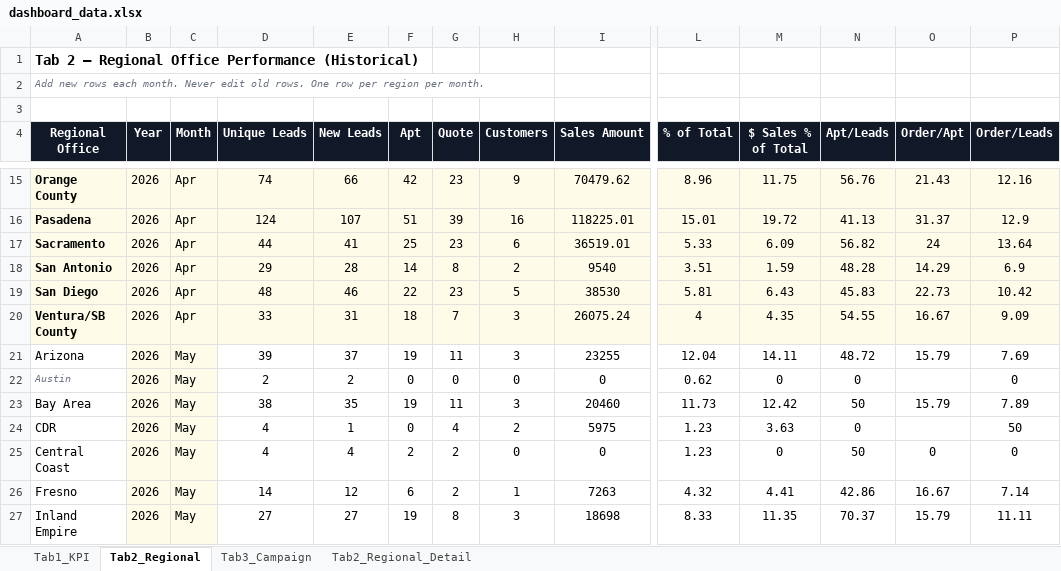
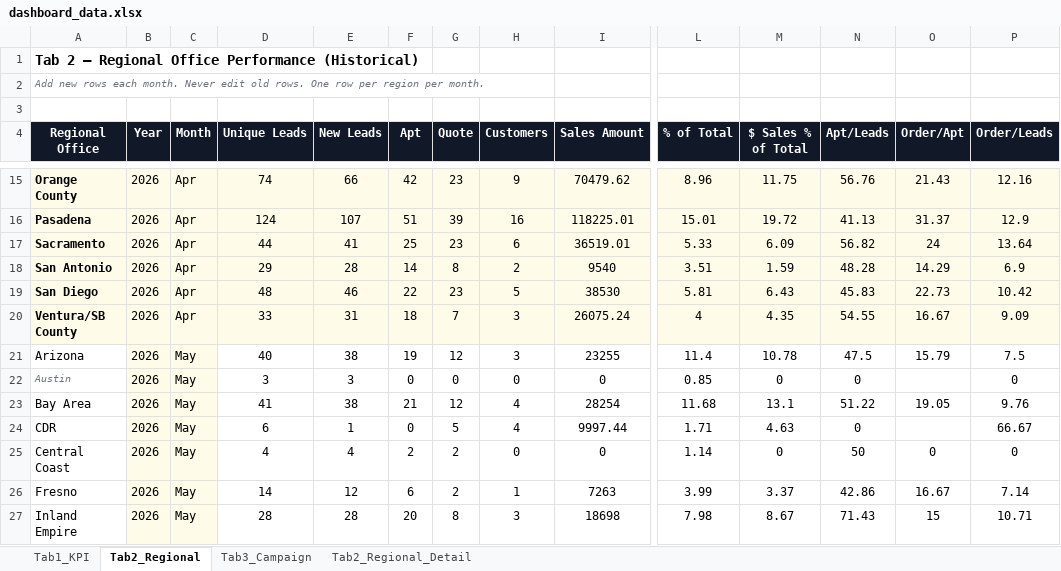
Before and after one commit to panpanlsw-ops/Google-Dashboard, an Excel workbook: dashboard_data.xlsx, sheet Tab2_Regional, drawn as a sheet; only a part is shown, gaps mark what is left out; values as stored, in another font and other column widths than the file's, no borders; removed rows and columns are numbered as before the commit, all else as after; rows hold the shown columns only; the diff covers the shown part only; the diff names each change by its address in the sheet, - before the commit and + after, or states it on an @@ line.

```diff
--- a/dashboard_data.xlsx (sheet Tab2_Regional)
+++ b/dashboard_data.xlsx (sheet Tab2_Regional)
-D21 (Unique Leads): 39
+D21 (Unique Leads): 40
-E21 (New Leads): 37
+E21 (New Leads): 38
-G21 (Quote): 11
+G21 (Quote): 12
-L21 (% of Total): 12.04
+L21 (% of Total): 11.4
-M21 ($ Sales % of Total): 14.11
+M21 ($ Sales % of Total): 10.78
-N21 (Apt/Leads): 48.72
+N21 (Apt/Leads): 47.5
-P21 (Order/Leads): 7.69
+P21 (Order/Leads): 7.5
-D22 (Unique Leads): 2
+D22 (Unique Leads): 3
-E22 (New Leads): 2
+E22 (New Leads): 3
-L22 (% of Total): 0.62
+L22 (% of Total): 0.85
-row 23: Bay Area | 2026 | May | 38 | 35 | 19 | 11 | 3 | 20460 | 11.73 | 12.42 | 50 | 15.79 | 7.89
+row 23: Bay Area | 2026 | May | 41 | 38 | 21 | 12 | 4 | 28254 | 11.68 | 13.1 | 51.22 | 19.05 | 9.76
-D24 (Unique Leads): 4
+D24 (Unique Leads): 6
-G24 (Quote): 4
+G24 (Quote): 5
-H24 (Customers): 2
+H24 (Customers): 4
-I24 (Sales Amount): 5975
+I24 (Sales Amount): 9997.44
-L24 (% of Total): 1.23
+L24 (% of Total): 1.71
-M24 ($ Sales % of Total): 3.63
+M24 ($ Sales % of Total): 4.63
-P24 (Order/Leads): 50
+P24 (Order/Leads): 66.67
-L25 (% of Total): 1.23
+L25 (% of Total): 1.14
-L26 (% of Total): 4.32
+L26 (% of Total): 3.99
-M26 ($ Sales % of Total): 4.41
+M26 ($ Sales % of Total): 3.37
-D27 (Unique Leads): 27
+D27 (Unique Leads): 28
-E27 (New Leads): 27
+E27 (New Leads): 28
-F27 (Apt): 19
+F27 (Apt): 20
-L27 (% of Total): 8.33
+L27 (% of Total): 7.98
-M27 ($ Sales % of Total): 11.35
+M27 ($ Sales % of Total): 8.67
-N27 (Apt/Leads): 70.37
+N27 (Apt/Leads): 71.43
-O27 (Order/Apt): 15.79
+O27 (Order/Apt): 15
-P27 (Order/Leads): 11.11
+P27 (Order/Leads): 10.71
```
Also changed, not shown: 3 added rows, 3 removed rows and 39 edited cells elsewhere in this sheet, sheet Tab1_KPI, sheet Tab3_Campaign, sheet Tab2_Regional_Detail.
